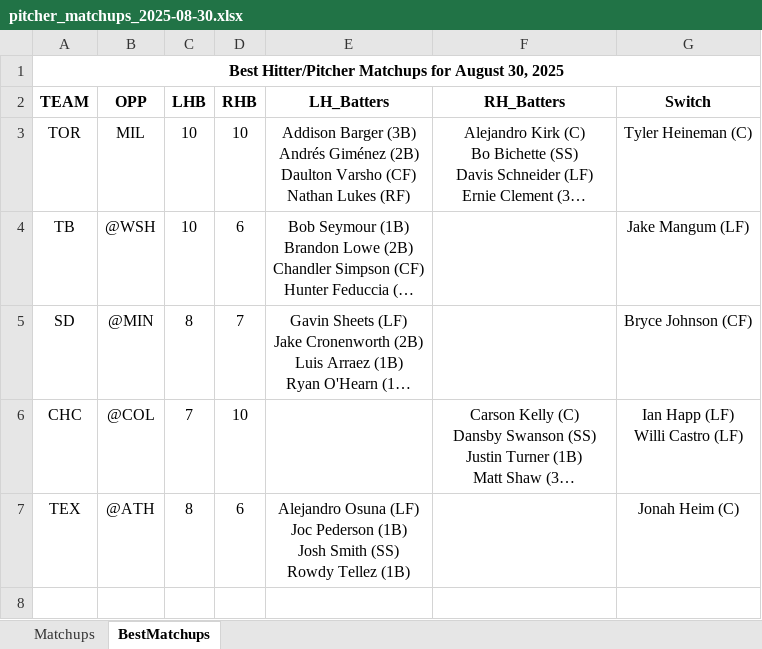
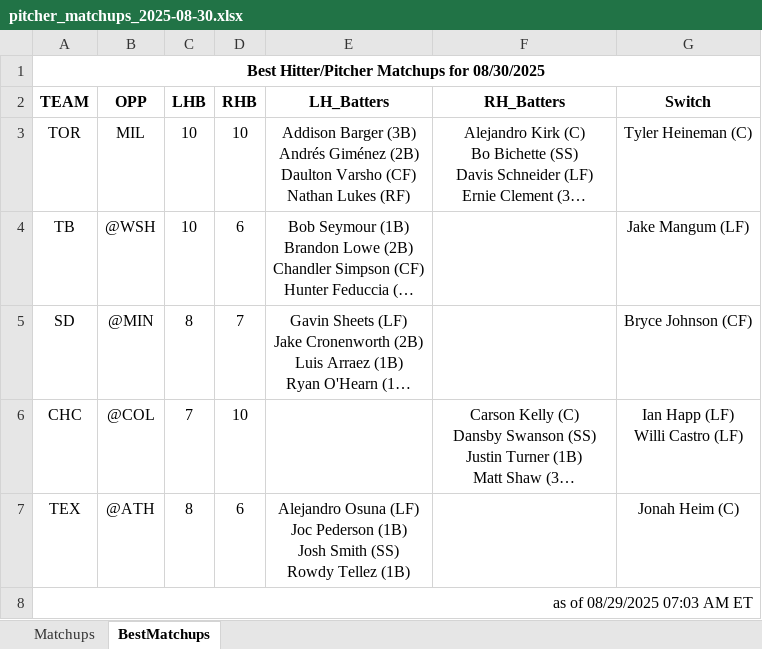
Before and after one commit to jrdogan/mlb-tools, an Excel workbook: pitcher_matchups_2025-08-30.xlsx, sheet BestMatchups, drawn as a sheet; long unchanged cells end in …; values as stored, in another font and other column widths than the file's, no borders; conditional formats not drawn; the diff names each change by its address in the sheet, - before the commit and + after, or states it on an @@ line.

Commit message:
Update pitcher_matchups_2025-08-30.xlsx

```diff
--- a/pitcher_matchups_2025-08-30.xlsx (sheet BestMatchups)
+++ b/pitcher_matchups_2025-08-30.xlsx (sheet BestMatchups)
-A1 (TEAM): …Matchups for August 30, 2025
+A1 (TEAM): …Matchups for 08/30/2025
+row 8: as of 08/29/2025 07:03 AM ET
```
Also changed, not shown: sheet Matchups.
